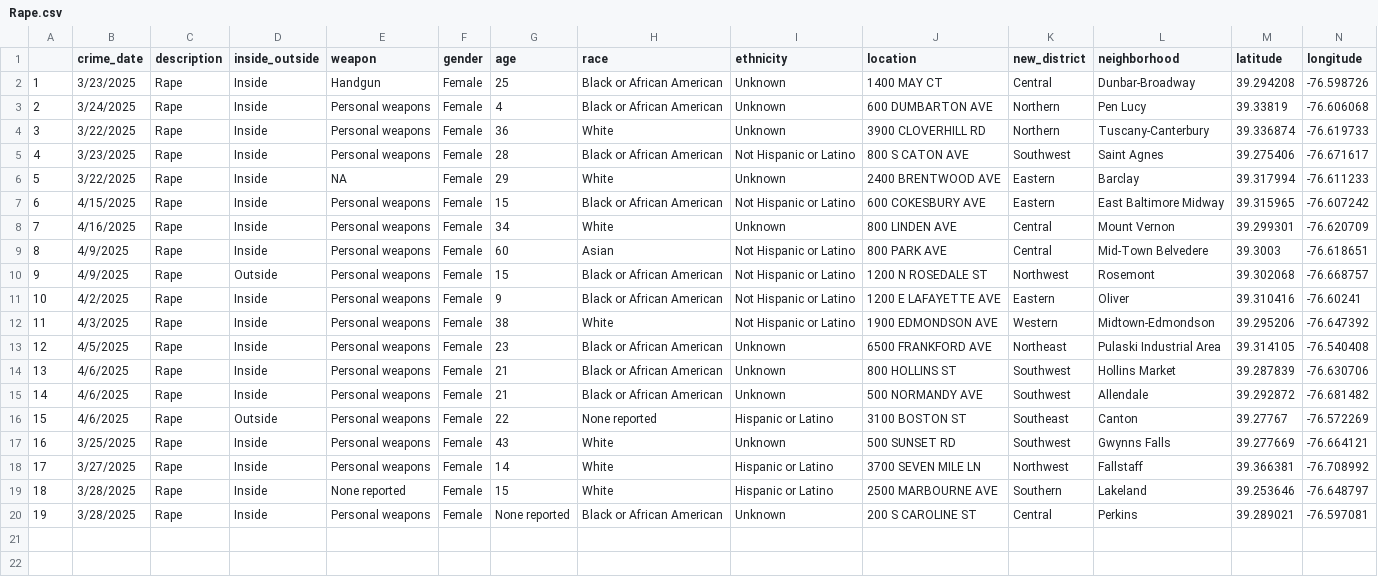
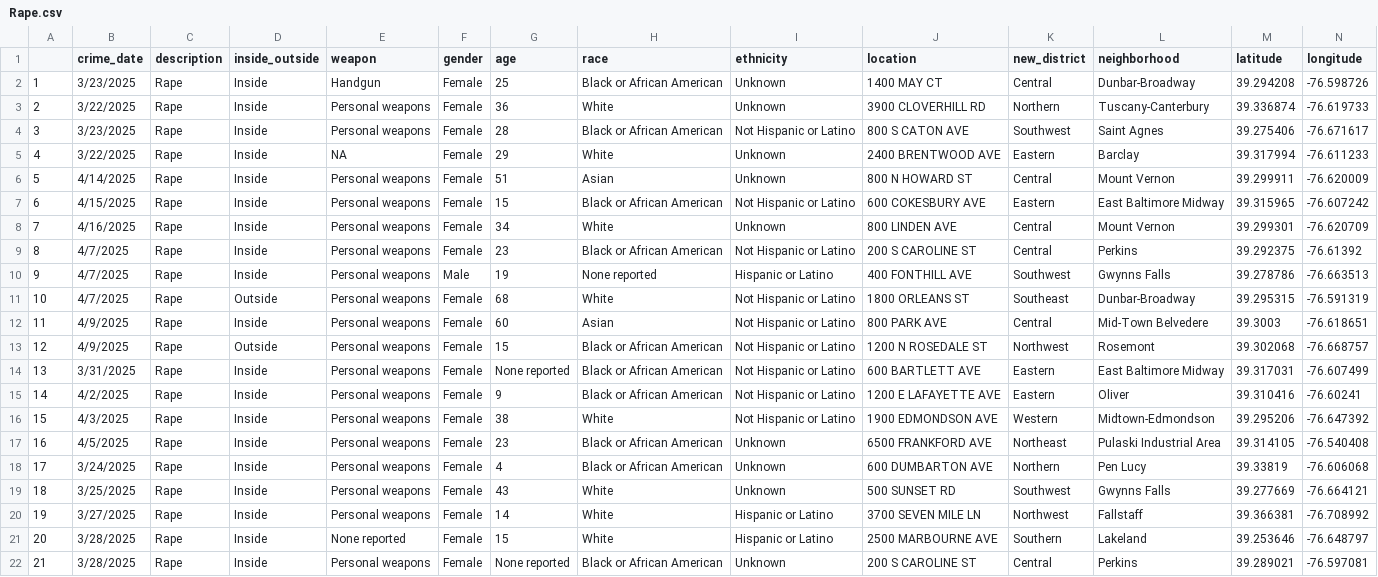
Before and after one commit to Baltimore-Sun/crime, a CSV file: Rape.csv, drawn as a sheet; only a part is shown; removed rows and columns are numbered as before the commit, all else as after; rows hold the shown columns only; the diff names each change by its address in the sheet, - before the commit and + after, or states it on an @@ line.

```diff
--- a/Rape.csv
+++ b/Rape.csv
-row 3: 2 | 3/24/2025 | Rape | Inside | Personal weapons | Female | 4 | Black or African American | Unknown | 600 DUMBARTON AVE | Northern | Pen Lucy | 39.33819 | -76.606068
@@ column A renumbered from row 3 down @@
+row 6: 5 | 4/14/2025 | Rape | Inside | Personal weapons | Female | 51 | Asian | Unknown | 800 N HOWARD ST | Central | Mount Vernon | 39.299911 | -76.620009
+row 9: 8 | 4/7/2025 | Rape | Inside | Personal weapons | Female | 23 | Black or African American | Not Hispanic or Latino | 200 S CAROLINE ST | Central | Perkins | 39.292375 | -76.61392
+row 10: 9 | 4/7/2025 | Rape | Inside | Personal weapons | Male | 19 | None reported | Hispanic or Latino | 400 FONTHILL AVE | Southwest | Gwynns Falls | 39.278786 | -76.663513
+row 11: 10 | 4/7/2025 | Rape | Outside | Personal weapons | Female | 68 | White | Not Hispanic or Latino | 1800 ORLEANS ST | Southeast | Dunbar-Broadway | 39.295315 | -76.591319
+row 14: 13 | 3/31/2025 | Rape | Inside | Personal weapons | Female | None reported | Black or African American | Not Hispanic or Latino | 600 BARTLETT AVE | Eastern | East Baltimore Midway | 39.317031 | -76.607499
-row 14: 13 | 4/6/2025 | Rape | Inside | Personal weapons | Female | 21 | Black or African American | Unknown | 800 HOLLINS ST | Southwest | Hollins Market | 39.287839 | -76.630706
-row 15: 14 | 4/6/2025 | Rape | Inside | Personal weapons | Female | 21 | Black or African American | Unknown | 500 NORMANDY AVE | Southwest | Allendale | 39.292872 | -76.681482
-row 16: 15 | 4/6/2025 | Rape | Outside | Personal weapons | Female | 22 | None reported | Hispanic or Latino | 3100 BOSTON ST | Southeast | Canton | 39.27767 | -76.572269
+row 18: 17 | 3/24/2025 | Rape | Inside | Personal weapons | Female | 4 | Black or African American | Unknown | 600 DUMBARTON AVE | Northern | Pen Lucy | 39.33819 | -76.606068
```
Also changed, not shown: Aggravated assault.csv, Auto theft.csv, 10 other files.
